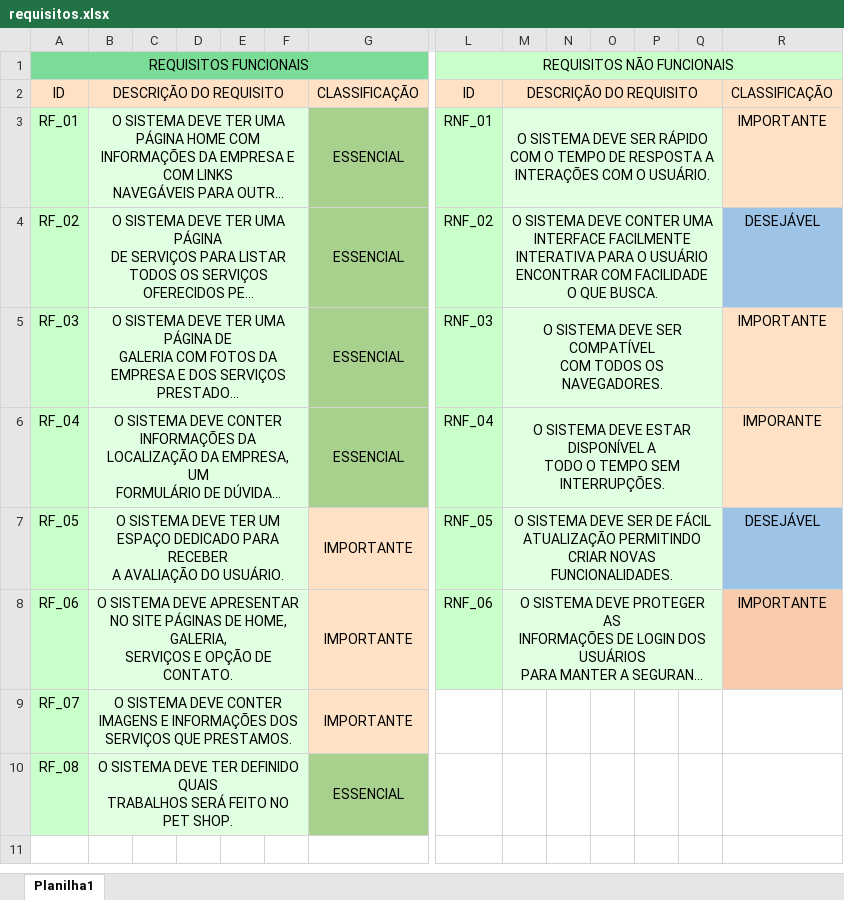
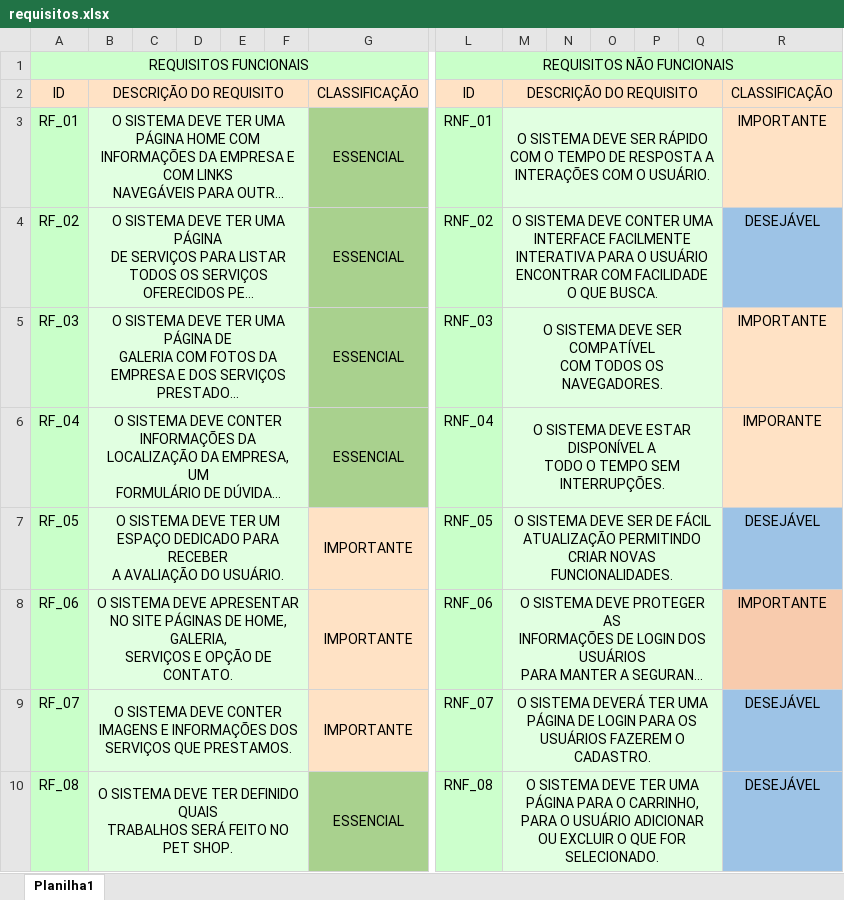
Before and after one commit to MuriloRamos07/Petsenai, an Excel workbook: documentacao/requisitos.xlsx, sheet Planilha1, drawn as a sheet; only a part is shown, gaps mark what is left out; long unchanged cells end in …; values as stored, in another font and other column widths than the file's, no borders; conditional formats not drawn; the diff covers the shown part only; the diff names each change by its address in the sheet, - before the commit and + after, or states it on an @@ line.

Commit message:
Doc: adiçã de dois requisitos não funcionais

```diff
--- a/documentacao/requisitos.xlsx (sheet Planilha1)
+++ b/documentacao/requisitos.xlsx (sheet Planilha1)
-A1:G1 fill: #7ADC96
+A1:G1 fill: #CCFFCC
-L9: (empty)
+L9: RNF_07
-L9:L10 fill: none
+L9:L10 fill: #CCFFCC
-M9: (empty)
+M9: O SISTEMA DEVERÁ TER UMA PÁGINA DE LOGIN PARA OS USUÁRIOS FAZEREM O CADASTRO.
-M9:Q10 fill: none
+M9:Q10 fill: #E1FFE1
+M9:Q9 merged
-R9:R10: (empty)
+R9:R10: DESEJÁVEL
-R9:R10 fill: none
+R9:R10 fill: #9DC3E6
-L10: (empty)
+L10: RNF_08
-M10: (empty)
+M10: O SISTEMA DEVE TER UMA PÁGINA PARA O CARRINHO, PARA O USUÁRIO ADICIONAR OU EXCLUIR O QUE FOR SELECIONADO.
+M10:Q10 merged
```
Also changed, not shown: cell formats elsewhere in this sheet.
